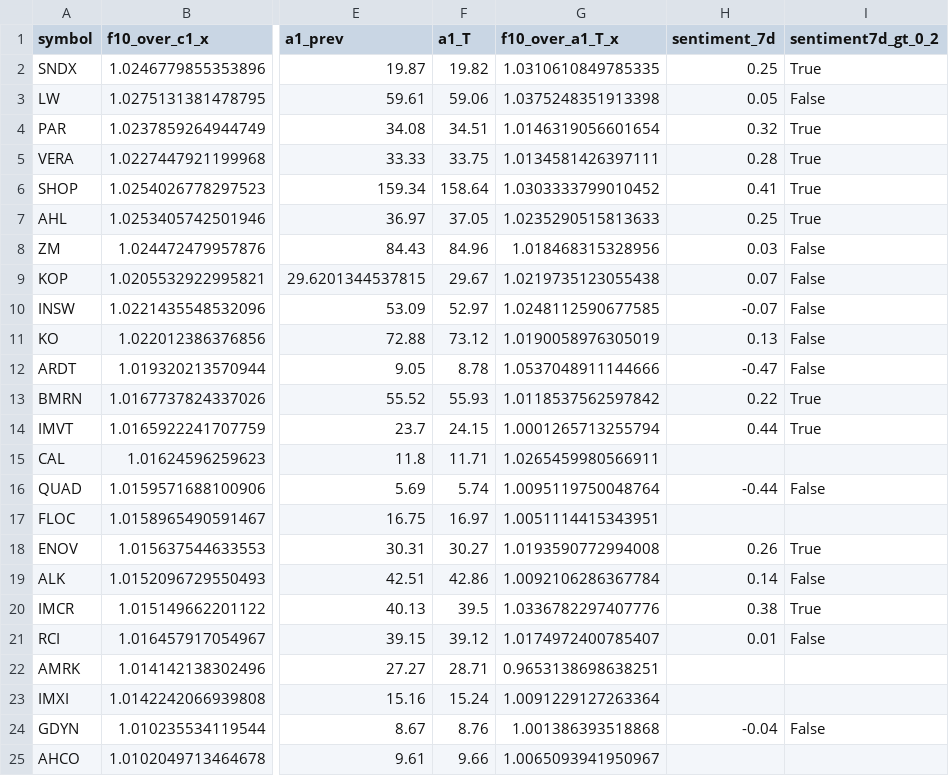
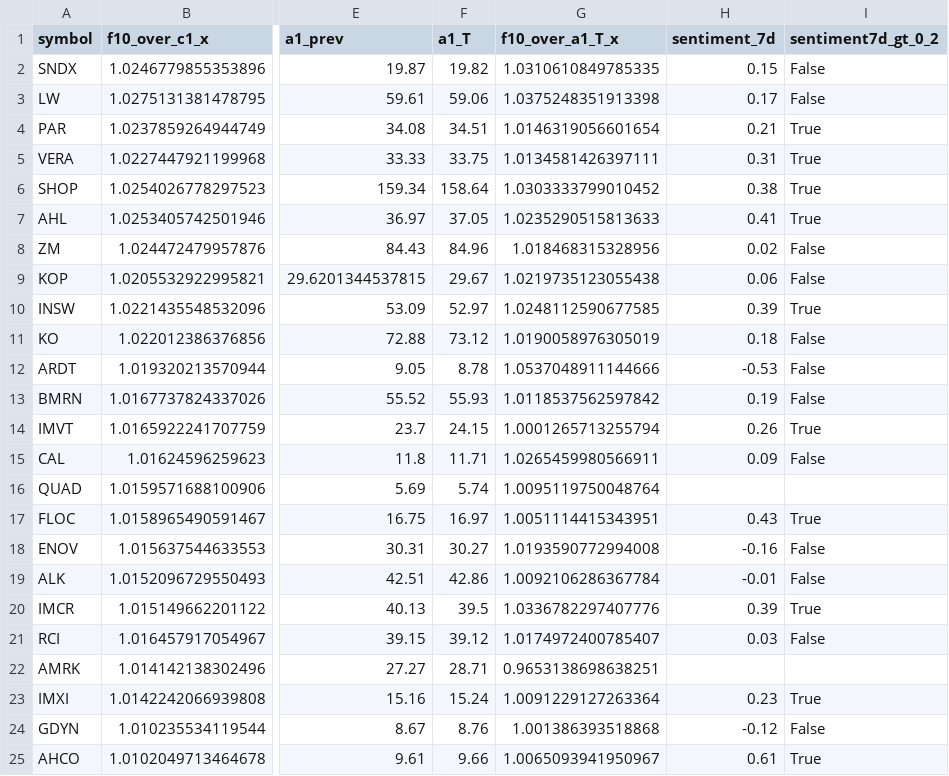
Before and after one commit to TheEMeraldNetwork/Daily_LSTM, a CSV file: App/data/certified_candidates_20251128.csv, drawn as a sheet; only a part is shown, gaps mark what is left out; the diff covers the shown part only; the diff names each change by its address in the sheet, - before the commit and + after, or states it on an @@ line.

```diff
--- a/App/data/certified_candidates_20251128.csv
+++ b/App/data/certified_candidates_20251128.csv
-H2 (sentiment_7d): 0.25
+H2 (sentiment_7d): 0.15
-I2 (sentiment7d_gt_0_2): True
+I2 (sentiment7d_gt_0_2): False
-H3 (sentiment_7d): 0.05
+H3 (sentiment_7d): 0.17
-H4 (sentiment_7d): 0.32
+H4 (sentiment_7d): 0.21
-H5 (sentiment_7d): 0.28
+H5 (sentiment_7d): 0.31
-H6 (sentiment_7d): 0.41
+H6 (sentiment_7d): 0.38
-H7 (sentiment_7d): 0.25
+H7 (sentiment_7d): 0.41
-H8 (sentiment_7d): 0.03
+H8 (sentiment_7d): 0.02
-H9 (sentiment_7d): 0.07
+H9 (sentiment_7d): 0.06
-H10 (sentiment_7d): -0.07
+H10 (sentiment_7d): 0.39
-I10 (sentiment7d_gt_0_2): False
+I10 (sentiment7d_gt_0_2): True
-H11 (sentiment_7d): 0.13
+H11 (sentiment_7d): 0.18
-H12 (sentiment_7d): -0.47
+H12 (sentiment_7d): -0.53
-H13 (sentiment_7d): 0.22
+H13 (sentiment_7d): 0.19
-I13 (sentiment7d_gt_0_2): True
+I13 (sentiment7d_gt_0_2): False
-H14 (sentiment_7d): 0.44
+H14 (sentiment_7d): 0.26
-H15 (sentiment_7d): (empty)
+H15 (sentiment_7d): 0.09
-I15 (sentiment7d_gt_0_2): (empty)
+I15 (sentiment7d_gt_0_2): False
-H16 (sentiment_7d): -0.44
+H16 (sentiment_7d): (empty)
-I16 (sentiment7d_gt_0_2): False
+I16 (sentiment7d_gt_0_2): (empty)
-H17 (sentiment_7d): (empty)
+H17 (sentiment_7d): 0.43
-I17 (sentiment7d_gt_0_2): (empty)
+I17 (sentiment7d_gt_0_2): True
-H18 (sentiment_7d): 0.26
+H18 (sentiment_7d): -0.16
-I18 (sentiment7d_gt_0_2): True
+I18 (sentiment7d_gt_0_2): False
-H19 (sentiment_7d): 0.14
+H19 (sentiment_7d): -0.01
-H20 (sentiment_7d): 0.38
+H20 (sentiment_7d): 0.39
-H21 (sentiment_7d): 0.01
+H21 (sentiment_7d): 0.03
-H23 (sentiment_7d): (empty)
+H23 (sentiment_7d): 0.23
-I23 (sentiment7d_gt_0_2): (empty)
+I23 (sentiment7d_gt_0_2): True
-H24 (sentiment_7d): -0.04
+H24 (sentiment_7d): -0.12
-H25 (sentiment_7d): (empty)
+H25 (sentiment_7d): 0.61
-I25 (sentiment7d_gt_0_2): (empty)
+I25 (sentiment7d_gt_0_2): True
```
Also changed, not shown: 75 edited cells elsewhere in this file, App/data/analysis/momentum_kpis_latest.csv, 2 other files.
